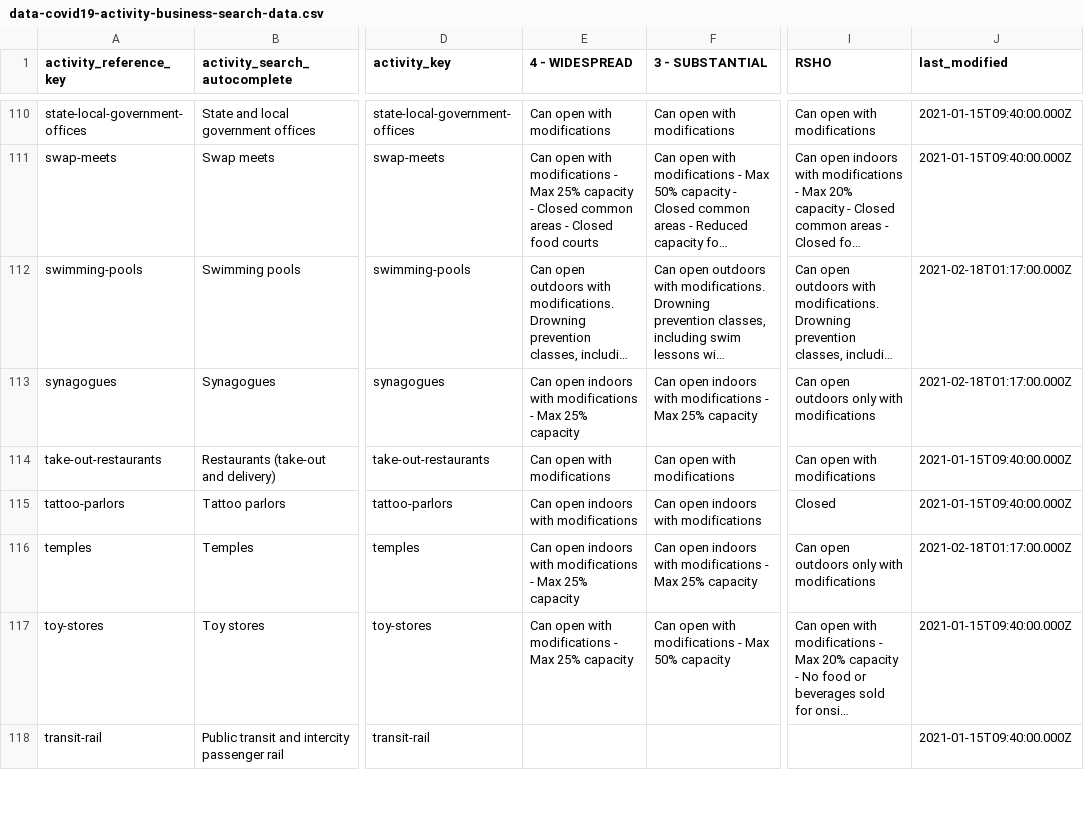
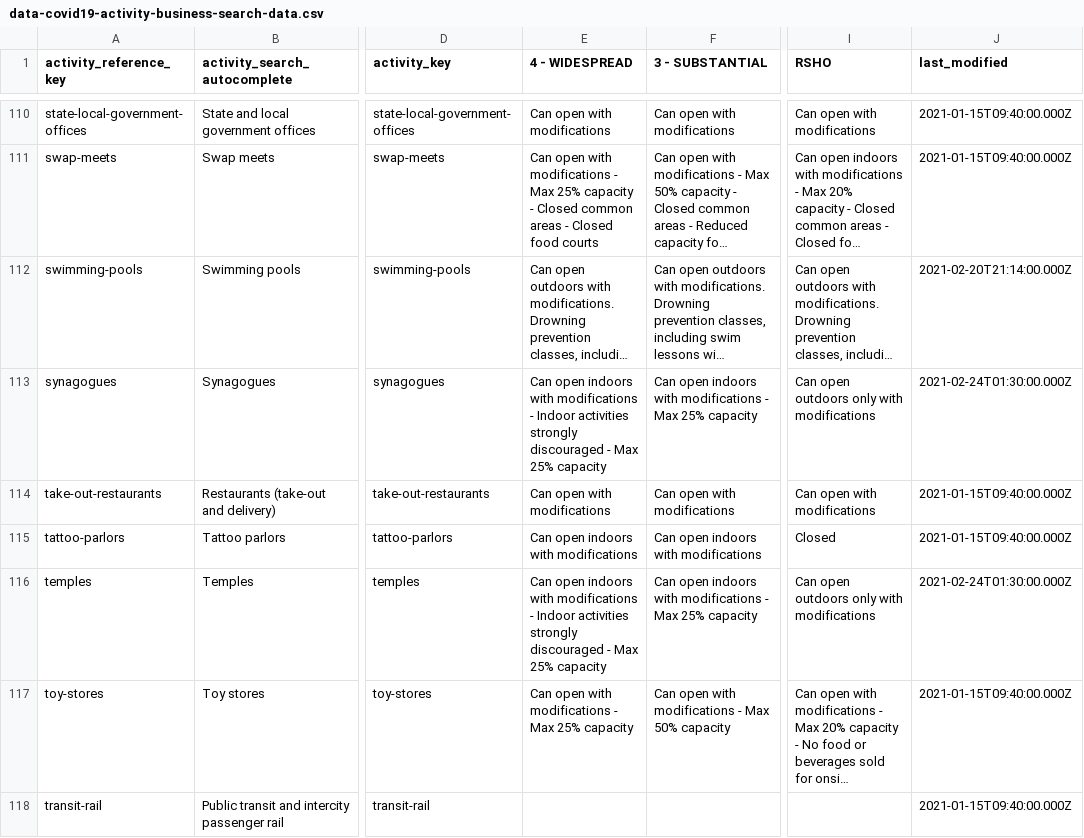
Before and after one commit to cagov/storybook-ca-gov, a CSV file: stories/web-components/cagov-reopening/api/auto-generated-data/csv/data-covid19-activity-business-search-data.csv, drawn as a sheet; only a part is shown, gaps mark what is left out; long unchanged cells end in …; the diff covers the shown part only; the diff names each change by its address in the sheet, - before the commit and + after, or states it on an @@ line.

```diff
--- a/stories/web-components/cagov-reopening/api/auto-generated-data/csv/data-covid19-activity-business-search-data.csv
+++ b/stories/web-components/cagov-reopening/api/auto-generated-data/csv/data-covid19-activity-business-search-data.csv
-J112 (last_modified): 2021-02-18T01:17:00.000Z
+J112 (last_modified): 2021-02-20T21:14:00.000Z
-E113 (4 - WIDESPREAD): …modifications - Max 25%…
+E113 (4 - WIDESPREAD): …modifications - Indoor activities strongly discouraged - Max 25%…
-J113 (last_modified): 2021-02-18T01:17:00.000Z
+J113 (last_modified): 2021-02-24T01:30:00.000Z
-E116 (4 - WIDESPREAD): …modifications - Max 25%…
+E116 (4 - WIDESPREAD): …modifications - Indoor activities strongly discouraged - Max 25%…
-J116 (last_modified): 2021-02-18T01:17:00.000Z
+J116 (last_modified): 2021-02-24T01:30:00.000Z
```
Also changed, not shown: 21 edited cells elsewhere in this file, stories/web-components/cagov-reopening/api/auto-generated-data/csv/data-covid19-related-guidance-metadata.csv, 10 other files.
